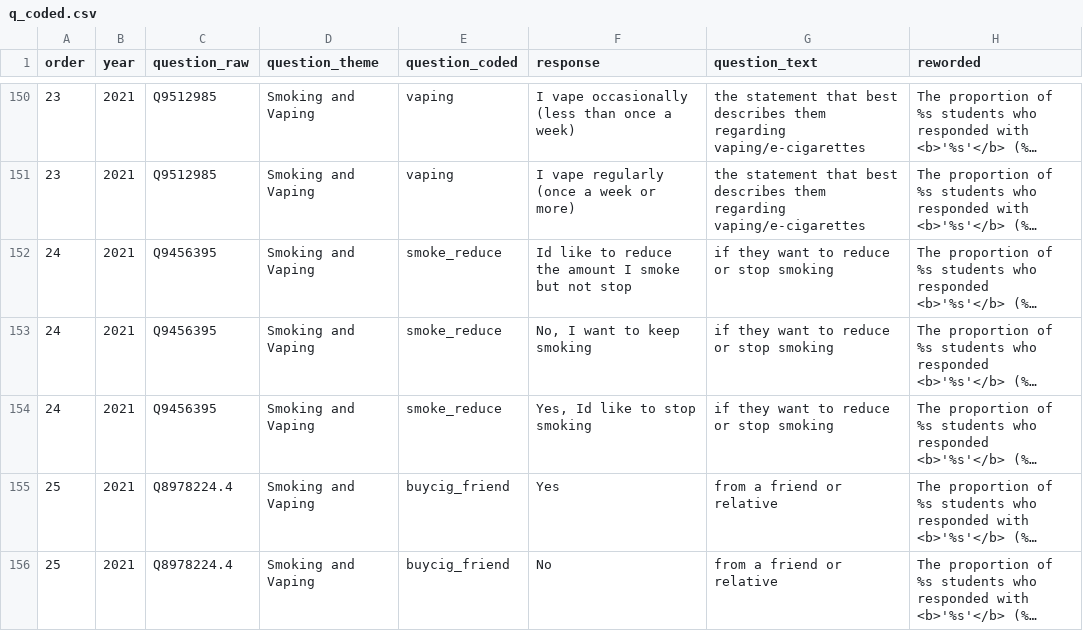
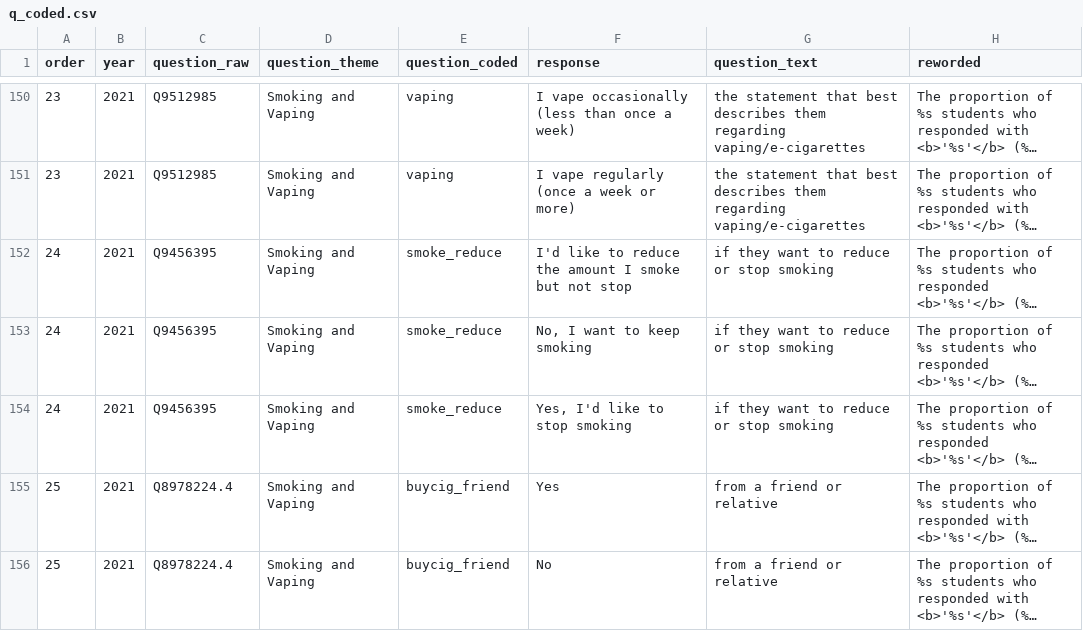
Before and after one commit to herts-phei/yphws_dashboard, a CSV file: data-raw/q_coded.csv, drawn as a sheet; only a part is shown, gaps mark what is left out; long unchanged cells end in …; the diff names each change by its address in the sheet, - before the commit and + after, or states it on an @@ line.

Commit message:
fix reduce smoking trend table

```diff
--- a/data-raw/q_coded.csv
+++ b/data-raw/q_coded.csv
-F152 (response): Id like to…
+F152 (response): I'd like to…
-F154 (response): Yes, Id like to stop smoking
+F154 (response): Yes, I'd like to stop smoking
```
